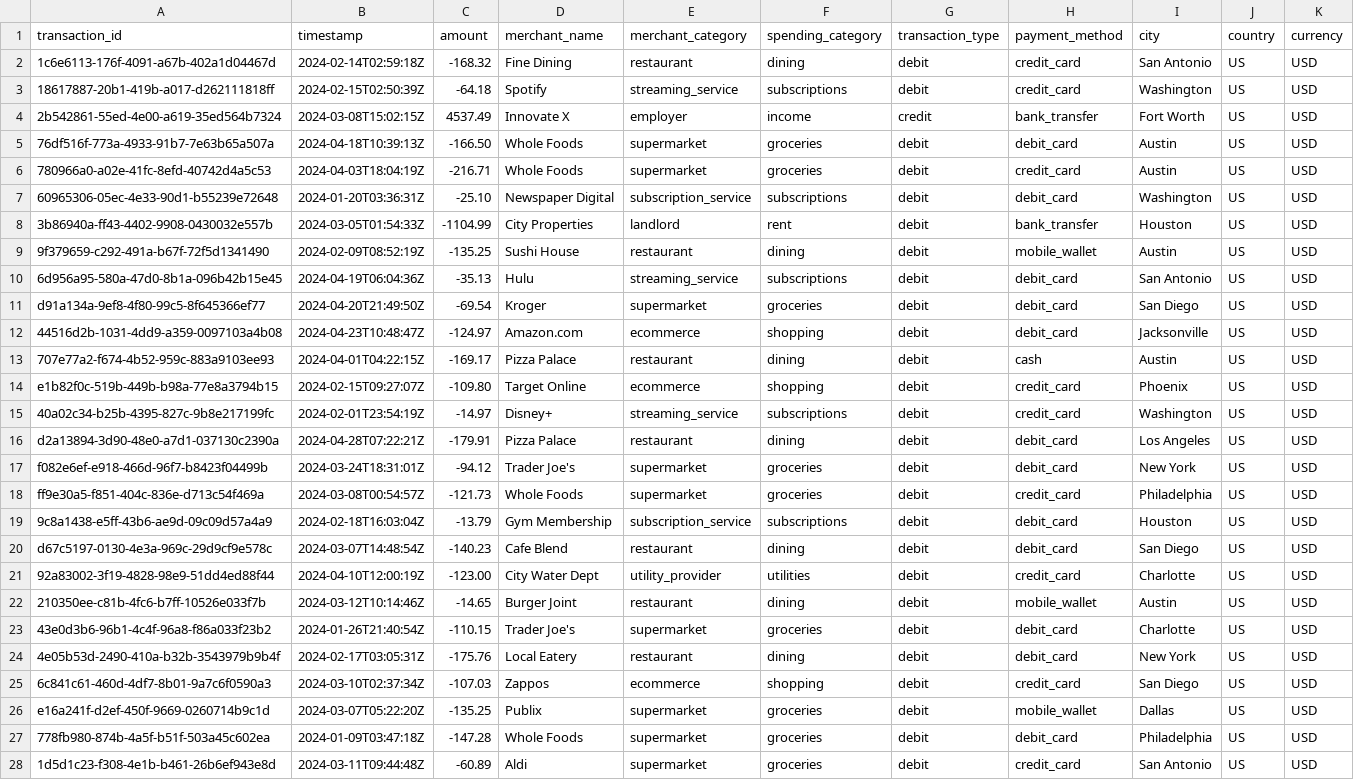
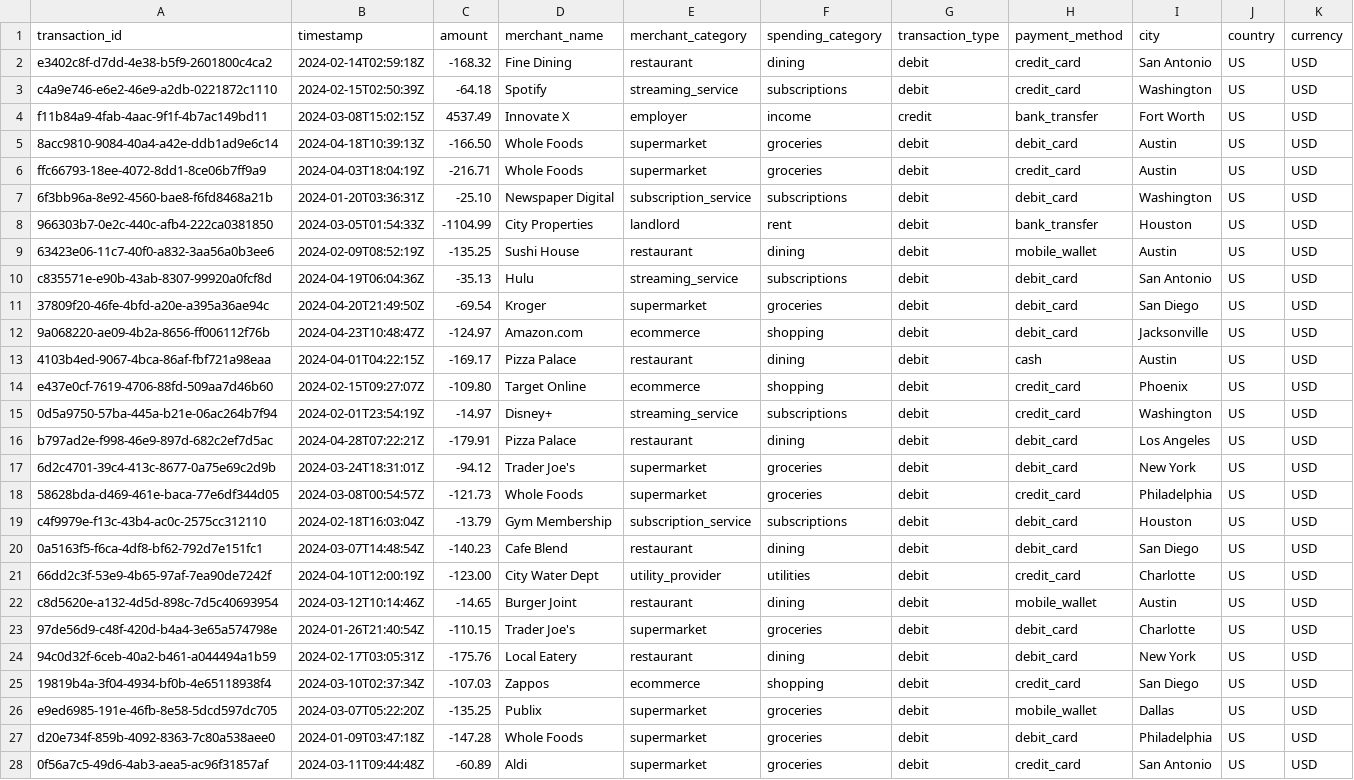
Before and after one commit to diyahasteer/alloyfinance-ai, a CSV file: backend/synthetic-data/output_data/transactions.csv, drawn as a sheet; only a part is shown; the diff covers the shown part only; the diff names each change by its address in the sheet, - before the commit and + after, or states it on an @@ line.

Commit message:
data pipeline: added transaction data + deduplicates

```diff
--- a/backend/synthetic-data/output_data/transactions.csv
+++ b/backend/synthetic-data/output_data/transactions.csv
-A2 (transaction_id): 1c6e6113-176f-4091-a67b-402a1d04467d
+A2 (transaction_id): e3402c8f-d7dd-4e38-b5f9-2601800c4ca2
-A3 (transaction_id): 18617887-20b1-419b-a017-d262111818ff
+A3 (transaction_id): c4a9e746-e6e2-46e9-a2db-0221872c1110
-A4 (transaction_id): 2b542861-55ed-4e00-a619-35ed564b7324
+A4 (transaction_id): f11b84a9-4fab-4aac-9f1f-4b7ac149bd11
-A5 (transaction_id): 76df516f-773a-4933-91b7-7e63b65a507a
+A5 (transaction_id): 8acc9810-9084-40a4-a42e-ddb1ad9e6c14
-A6 (transaction_id): 780966a0-a02e-41fc-8efd-40742d4a5c53
+A6 (transaction_id): ffc66793-18ee-4072-8dd1-8ce06b7ff9a9
-A7 (transaction_id): 60965306-05ec-4e33-90d1-b55239e72648
+A7 (transaction_id): 6f3bb96a-8e92-4560-bae8-f6fd8468a21b
-A8 (transaction_id): 3b86940a-ff43-4402-9908-0430032e557b
+A8 (transaction_id): 966303b7-0e2c-440c-afb4-222ca0381850
-A9 (transaction_id): 9f379659-c292-491a-b67f-72f5d1341490
+A9 (transaction_id): 63423e06-11c7-40f0-a832-3aa56a0b3ee6
-A10 (transaction_id): 6d956a95-580a-47d0-8b1a-096b42b15e45
+A10 (transaction_id): c835571e-e90b-43ab-8307-99920a0fcf8d
-A11 (transaction_id): d91a134a-9ef8-4f80-99c5-8f645366ef77
+A11 (transaction_id): 37809f20-46fe-4bfd-a20e-a395a36ae94c
-A12 (transaction_id): 44516d2b-1031-4dd9-a359-0097103a4b08
+A12 (transaction_id): 9a068220-ae09-4b2a-8656-ff006112f76b
-A13 (transaction_id): 707e77a2-f674-4b52-959c-883a9103ee93
+A13 (transaction_id): 4103b4ed-9067-4bca-86af-fbf721a98eaa
-A14 (transaction_id): e1b82f0c-519b-449b-b98a-77e8a3794b15
+A14 (transaction_id): e437e0cf-7619-4706-88fd-509aa7d46b60
-A15 (transaction_id): 40a02c34-b25b-4395-827c-9b8e217199fc
+A15 (transaction_id): 0d5a9750-57ba-445a-b21e-06ac264b7f94
-A16 (transaction_id): d2a13894-3d90-48e0-a7d1-037130c2390a
+A16 (transaction_id): b797ad2e-f998-46e9-897d-682c2ef7d5ac
-A17 (transaction_id): f082e6ef-e918-466d-96f7-b8423f04499b
+A17 (transaction_id): 6d2c4701-39c4-413c-8677-0a75e69c2d9b
-A18 (transaction_id): ff9e30a5-f851-404c-836e-d713c54f469a
+A18 (transaction_id): 58628bda-d469-461e-baca-77e6df344d05
-A19 (transaction_id): 9c8a1438-e5ff-43b6-ae9d-09c09d57a4a9
+A19 (transaction_id): c4f9979e-f13c-43b4-ac0c-2575cc312110
-A20 (transaction_id): d67c5197-0130-4e3a-969c-29d9cf9e578c
+A20 (transaction_id): 0a5163f5-f6ca-4df8-bf62-792d7e151fc1
-A21 (transaction_id): 92a83002-3f19-4828-98e9-51dd4ed88f44
+A21 (transaction_id): 66dd2c3f-53e9-4b65-97af-7ea90de7242f
-A22 (transaction_id): 210350ee-c81b-4fc6-b7ff-10526e033f7b
+A22 (transaction_id): c8d5620e-a132-4d5d-898c-7d5c40693954
-A23 (transaction_id): 43e0d3b6-96b1-4c4f-96a8-f86a033f23b2
+A23 (transaction_id): 97de56d9-c48f-420d-b4a4-3e65a574798e
-A24 (transaction_id): 4e05b53d-2490-410a-b32b-3543979b9b4f
+A24 (transaction_id): 94c0d32f-6ceb-40a2-b461-a044494a1b59
-A25 (transaction_id): 6c841c61-460d-4df7-8b01-9a7c6f0590a3
+A25 (transaction_id): 19819b4a-3f04-4934-bf0b-4e65118938f4
-A26 (transaction_id): e16a241f-d2ef-450f-9669-0260714b9c1d
+A26 (transaction_id): e9ed6985-191e-46fb-8e58-5dcd597dc705
-A27 (transaction_id): 778fb980-874b-4a5f-b51f-503a45c602ea
+A27 (transaction_id): d20e734f-859b-4092-8363-7c80a538aee0
-A28 (transaction_id): 1d5d1c23-f308-4e1b-b461-26b6ef943e8d
+A28 (transaction_id): 0f56a7c5-49d6-4ab3-aea5-ac96f31857af
```
Also changed, not shown: 99 edited cells elsewhere in this file, 2 other files.
